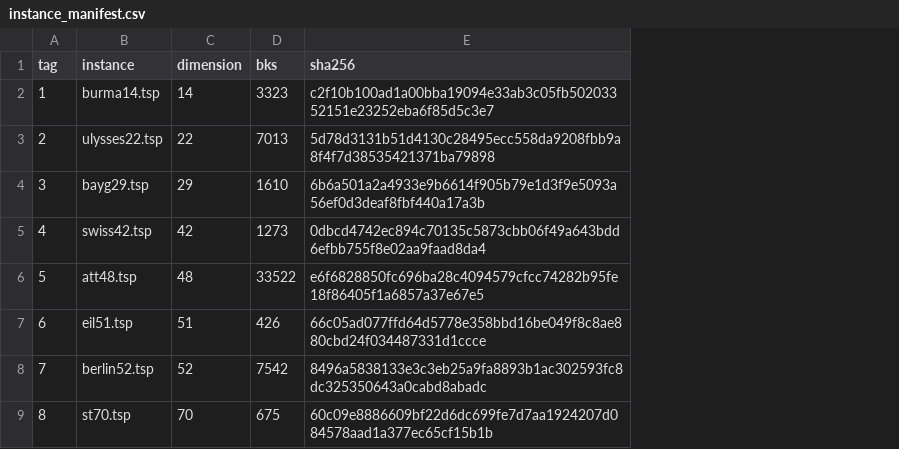
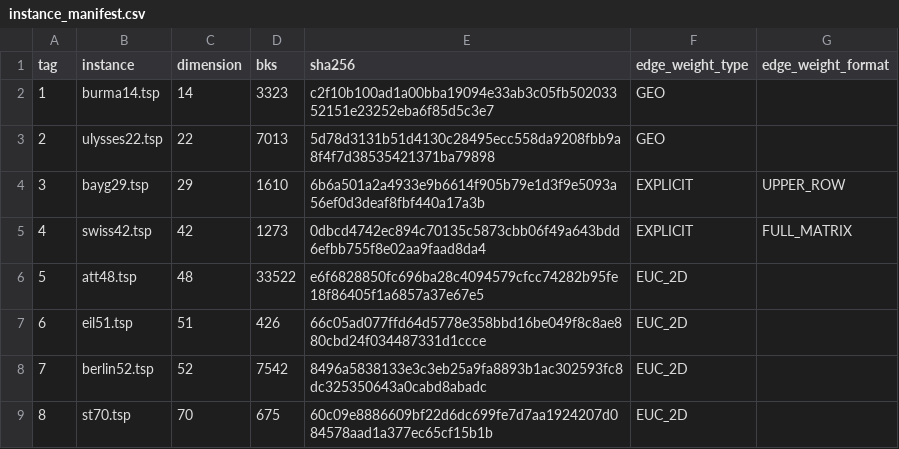
Before and after one commit to iecfeel7-gif/MSA-ACO, a CSV file: data/instance_manifest.csv, drawn as a sheet; only a part is shown; the diff names each change by its address in the sheet, - before the commit and + after, or states it on an @@ line.

```diff
--- a/data/instance_manifest.csv
+++ b/data/instance_manifest.csv
+column F (edge_weight_type), rows 2-9: GEO | GEO | EXPLICIT | EXPLICIT | EUC_2D | EUC_2D | EUC_2D | EUC_2D
+column G (edge_weight_format), rows 4-5: UPPER_ROW | FULL_MATRIX
```
Also changed, not shown: 5 other files.
